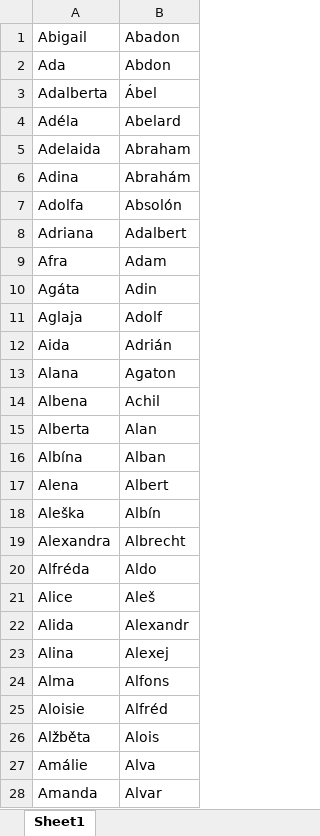
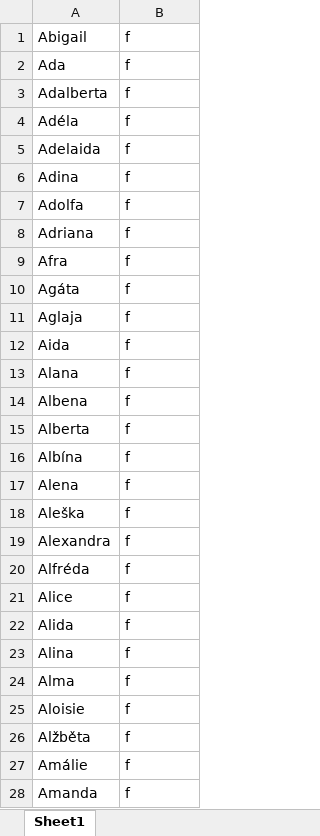
Before and after one commit to shivam13juna/Name_Gender_Prediction_LSTM, an Excel workbook: czech.xlsx, sheet Sheet1, drawn as a sheet; only a part is shown; values as stored, in another font and other column widths than the file's, no borders; the diff covers the shown part only; the diff names each change by its address in the sheet, - before the commit and + after, or states it on an @@ line.

Commit message:
Added Czech files, getting 85% accuracy

```diff
--- a/czech.xlsx (sheet Sheet1)
+++ b/czech.xlsx (sheet Sheet1)
-B1: Abadon
+B1: f
-B2: Abdon
+B2: f
-B3: Ábel
+B3: f
-B4: Abelard
+B4: f
-B5: Abraham
+B5: f
-B6: Abrahám
+B6: f
-B7: Absolón
+B7: f
-B8: Adalbert
+B8: f
-B9: Adam
+B9: f
-B10: Adin
+B10: f
-B11: Adolf
+B11: f
-B12: Adrián
+B12: f
-B13: Agaton
+B13: f
-B14: Achil
+B14: f
-B15: Alan
+B15: f
-B16: Alban
+B16: f
-B17: Albert
+B17: f
-B18: Albín
+B18: f
-B19: Albrecht
+B19: f
-B20: Aldo
+B20: f
-B21: Aleš
+B21: f
-B22: Alexandr
+B22: f
-B23: Alexej
+B23: f
-B24: Alfons
+B24: f
-B25: Alfréd
+B25: f
-B26: Alois
+B26: f
-B27: Alva
+B27: f
-B28: Alvar
+B28: f
```
Also changed, not shown: 625 added rows and 597 edited cells elsewhere in this sheet, 7 other files.
